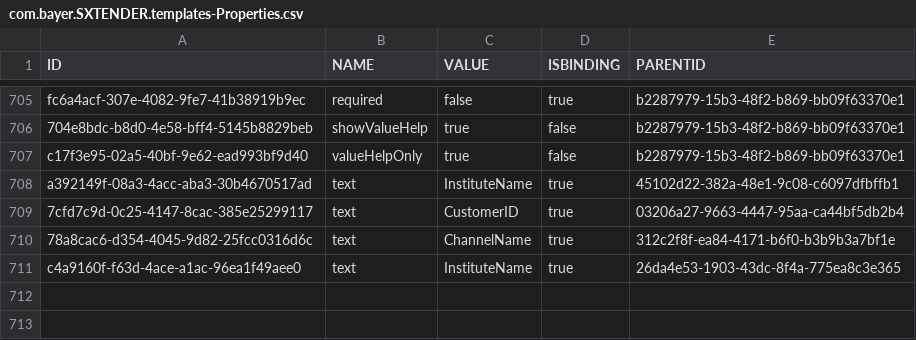
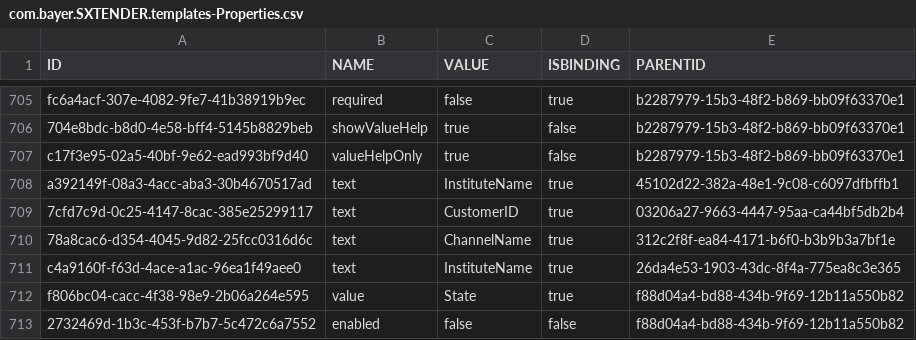
Before and after one commit to mandar-velankar/FAST_UI_TEMPLATES, a CSV file: db/data/com.bayer.SXTENDER.templates-Properties.csv, drawn as a sheet; only a part is shown, gaps mark what is left out; the diff names each change by its address in the sheet, - before the commit and + after, or states it on an @@ line.

Commit message:
New Field to display state of the selected Institute in Create new Tender Pop up

```diff
--- a/db/data/com.bayer.SXTENDER.templates-Properties.csv
+++ b/db/data/com.bayer.SXTENDER.templates-Properties.csv
+row 712: f806bc04-cacc-4f38-98e9-2b06a264e595 | value | State | true | f88d04a4-bd88-434b-9f69-12b11a550b82
+row 713: 2732469d-1b3c-453f-b7b7-5c472c6a7552 | enabled | false | false | f88d04a4-bd88-434b-9f69-12b11a550b82
```
Also changed, not shown: db/data/com.bayer.SXTENDER.templates-Control.csv, db/data/com.bayer.SXTENDER.templates-FormElement.csv, 1 other file.
